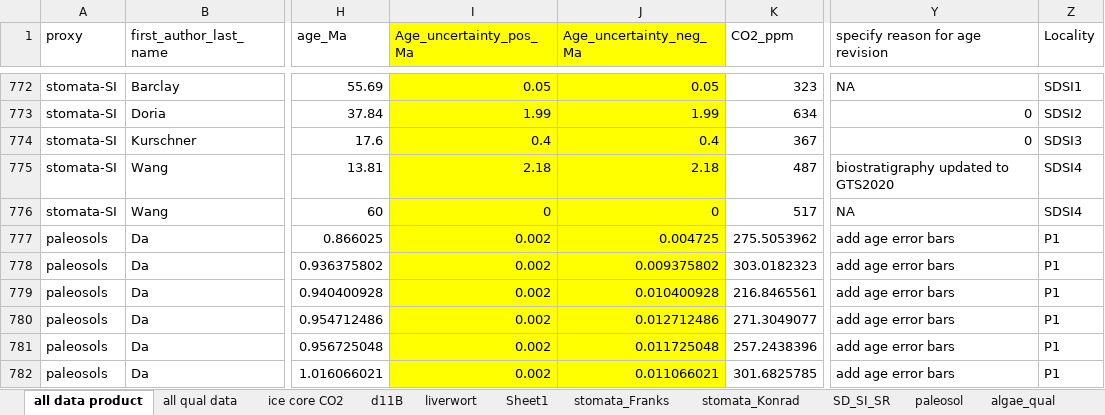
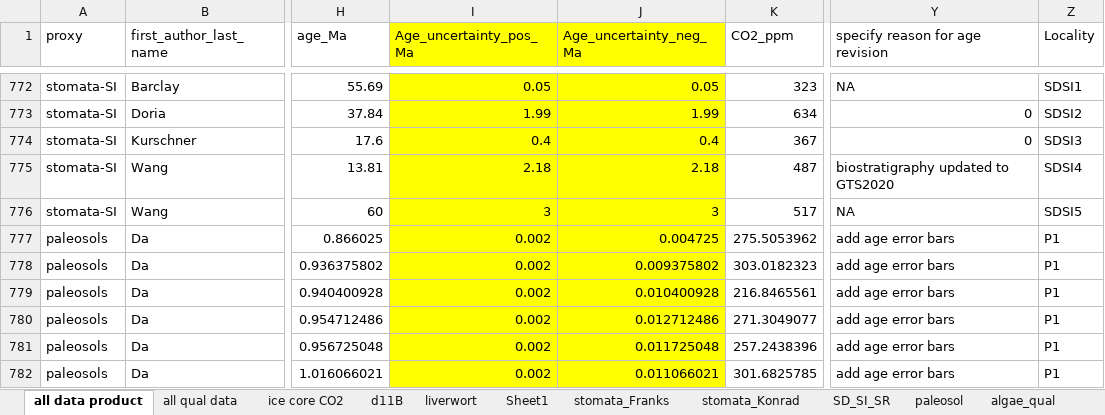
Before and after one commit to SPATIAL-Lab/CenoCO2, an Excel workbook: data/211109_proxies.xlsx, sheet all data product, drawn as a sheet; only a part is shown, gaps mark what is left out; values as stored, in another font and other column widths than the file's, no borders; the diff names each change by its address in the sheet, - before the commit and + after, or states it on an @@ line.

```diff
--- a/data/211109_proxies.xlsx (sheet all data product)
+++ b/data/211109_proxies.xlsx (sheet all data product)
-I776 (Age_uncertainty_pos_Ma): 0
+I776 (Age_uncertainty_pos_Ma): 3
-J776 (Age_uncertainty_neg_Ma): 0
+J776 (Age_uncertainty_neg_Ma): 3
-Z776 (Locality): SDSI4
+Z776 (Locality): SDSI5
```
Also changed, not shown: sheet SD_SI_SR, 2 other files.
